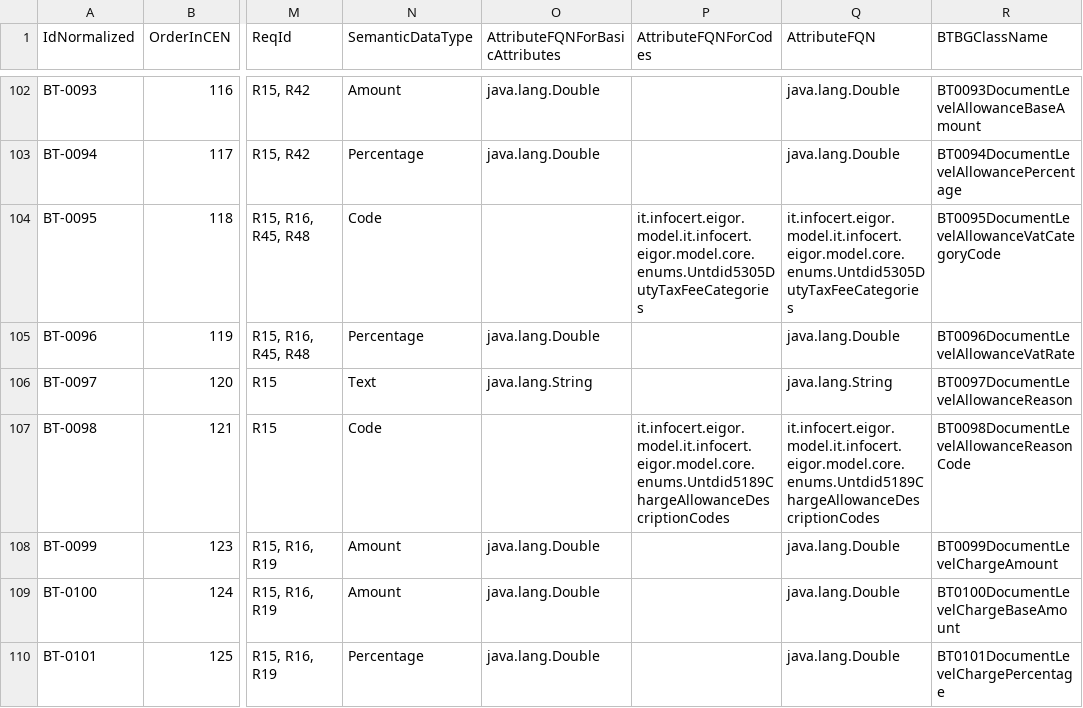
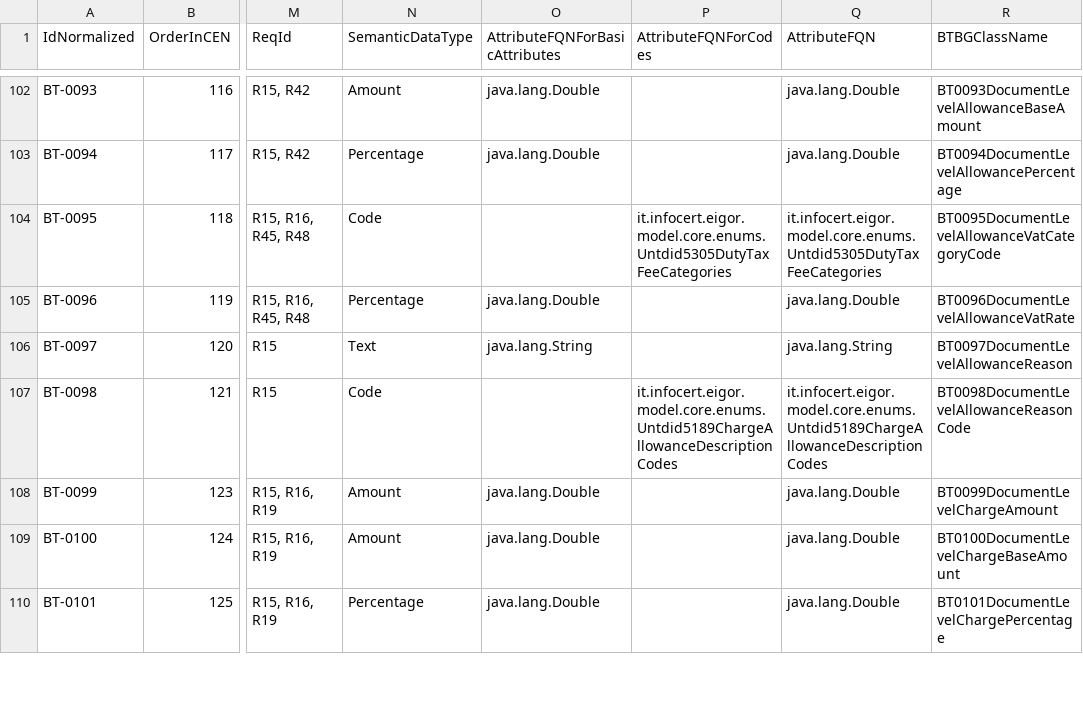
Before and after one commit to AgID/EeISI-mapper, a CSV file: generatedsources/src/main/resources/BTs/BTs.csv, drawn as a sheet; only a part is shown, gaps mark what is left out; the diff covers the shown part only; the diff names each change by its address in the sheet, - before the commit and + after, or states it on an @@ line.

```diff
--- a/generatedsources/src/main/resources/BTs/BTs.csv
+++ b/generatedsources/src/main/resources/BTs/BTs.csv
-P104 (AttributeFQNForCodes): it.infocert.eigor.model.it.infocert.eigor.model.core.enums.Untdid5305DutyTaxFeeCategories
+P104 (AttributeFQNForCodes): it.infocert.eigor.model.core.enums.Untdid5305DutyTaxFeeCategories
-Q104 (AttributeFQN): it.infocert.eigor.model.it.infocert.eigor.model.core.enums.Untdid5305DutyTaxFeeCategories
+Q104 (AttributeFQN): it.infocert.eigor.model.core.enums.Untdid5305DutyTaxFeeCategories
-P107 (AttributeFQNForCodes): it.infocert.eigor.model.it.infocert.eigor.model.core.enums.Untdid5189ChargeAllowanceDescriptionCodes
+P107 (AttributeFQNForCodes): it.infocert.eigor.model.core.enums.Untdid5189ChargeAllowanceDescriptionCodes
-Q107 (AttributeFQN): it.infocert.eigor.model.it.infocert.eigor.model.core.enums.Untdid5189ChargeAllowanceDescriptionCodes
+Q107 (AttributeFQN): it.infocert.eigor.model.core.enums.Untdid5189ChargeAllowanceDescriptionCodes
```
Also changed, not shown: 32 edited cells elsewhere in this file, 28 other files.
